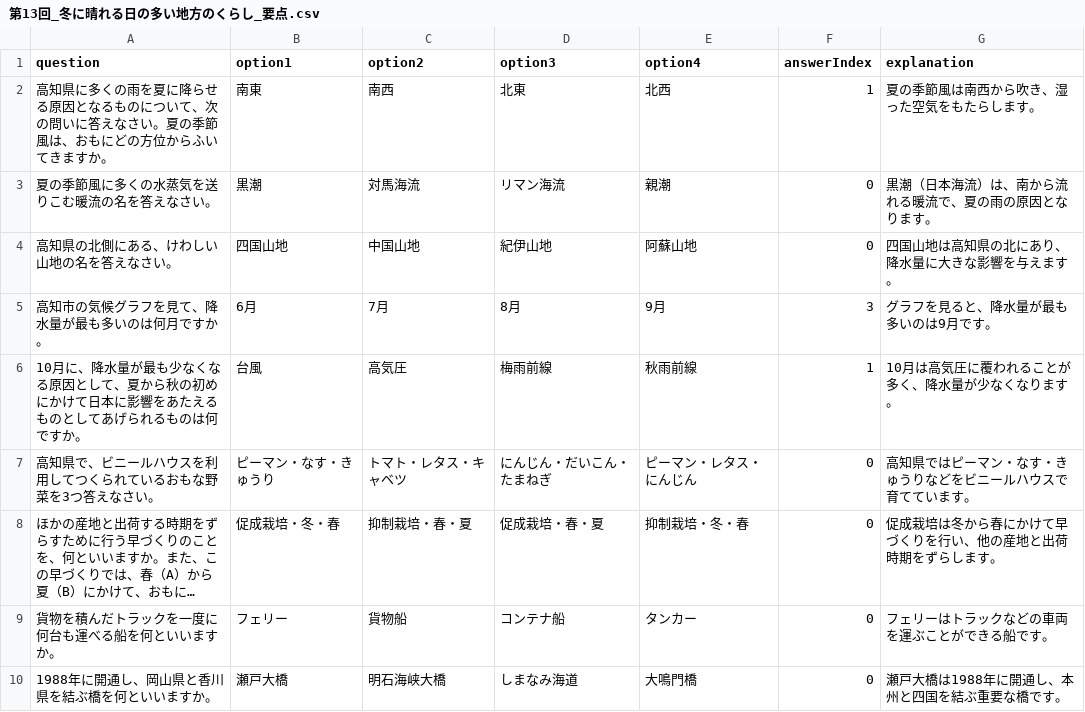
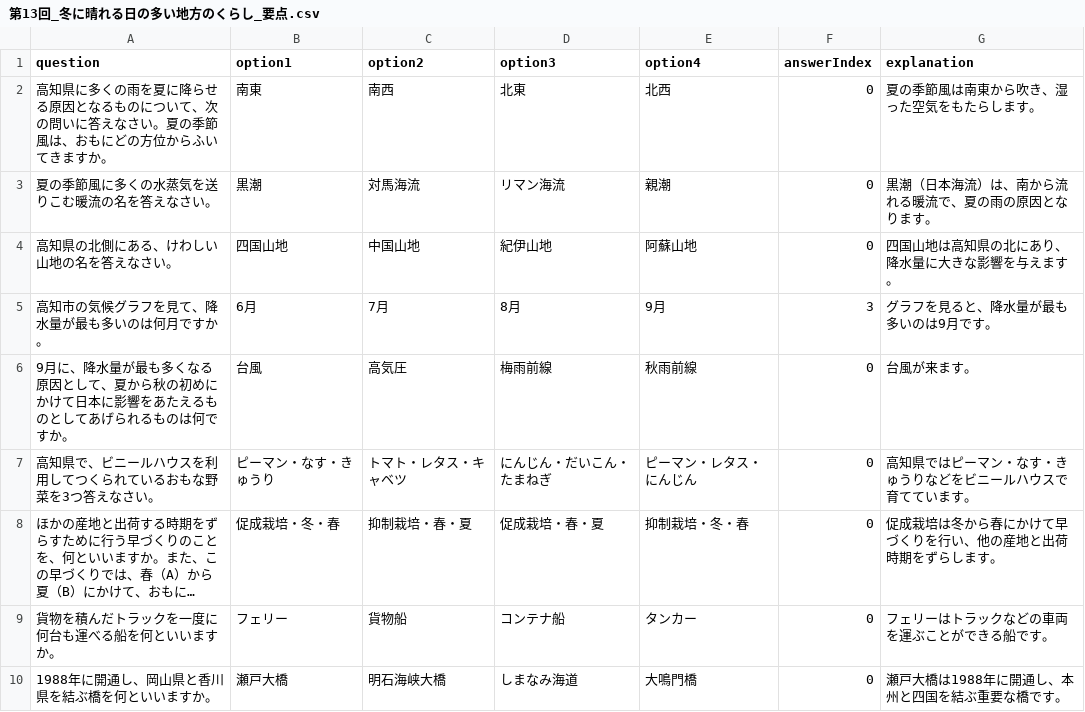
Before and after one commit to maoo2o2/gamebox, a CSV file: project/quiz/quizzes/社会/第13回_冬に晴れる日の多い地方のくらし_要点.csv, drawn as a sheet; long unchanged cells end in ….

```diff
--- a/project/quiz/quizzes/社会/第13回_冬に晴れる日の多い地方のくらし_要点.csv
+++ b/project/quiz/quizzes/社会/第13回_冬に晴れる日の多い地方のくらし_要点.csv
@@ -1,3 +1,3 @@
 question,option1,option2,option3,option4,answerIndex,explanation
-高知県に多くの雨を夏に降らせる原因となるものについて、次の問いに答えなさい。夏の季節風は、おもにどの方位からふいてきますか。,南東,南西,北東,北西,1,夏の季節風は南西から吹き、湿った空気をもたらします。
+高知県に多くの雨を夏に降らせる原因となるものについて、次の問いに答えなさい。夏の季節風は、おもにどの方位からふいてきますか。,南東,南西,北東,北西,0,夏の季節風は南東から吹き、湿った空気をもたらします。
 夏の季節風に多くの水蒸気を送りこむ暖流の名を答えなさい。,黒潮,対馬海流,リマン海流,親潮,0,黒潮（日本海流）は、南から流れる暖流で、夏の雨の原因となります。
@@ -5,3 +5,3 @@ question,option1,option2,option3,option4,answerIndex,explanation
 高知市の気候グラフを見て、降水量が最も多いのは何月ですか。,6月,7月,8月,9月,3,グラフを見ると、降水量が最も多いのは9月です。
-10月に、降水量が最も少なくなる原因として、夏から秋の初めにかけて日本に影響をあたえるものとしてあげられるものは何ですか。,台風,高気圧,梅雨前線,秋雨前線,1,10月は高気圧に覆われることが多く、降水量が少なくなります。
+9月に、降水量が最も多くなる原因として、夏から秋の初めにかけて日本に影響をあたえるものとしてあげられるものは何ですか。,台風,高気圧,梅雨前線,秋雨前線,0,台風が来ます。
 高知県で、ビニールハウスを利用してつくられているおもな野菜を3つ答えなさい。,ピーマン・なす・きゅうり,トマト・レタス・キャベツ,にんじん・だいこん・たまねぎ,ピーマン・レタス・にんじん,0,高知県ではピーマン・なす・きゅうりなどをビニールハウスで育てています。
```
Also changed, not shown: 2 other files.
